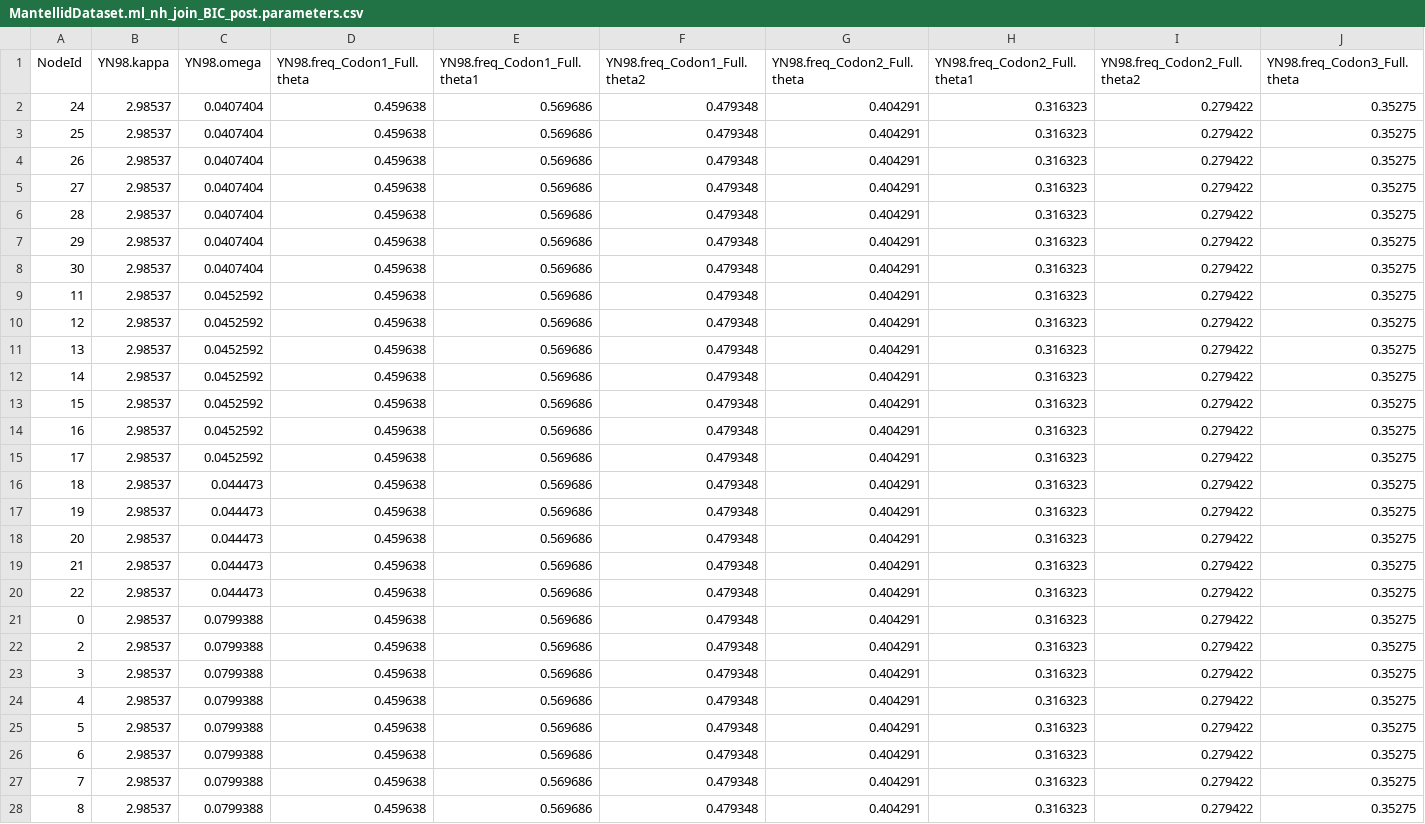
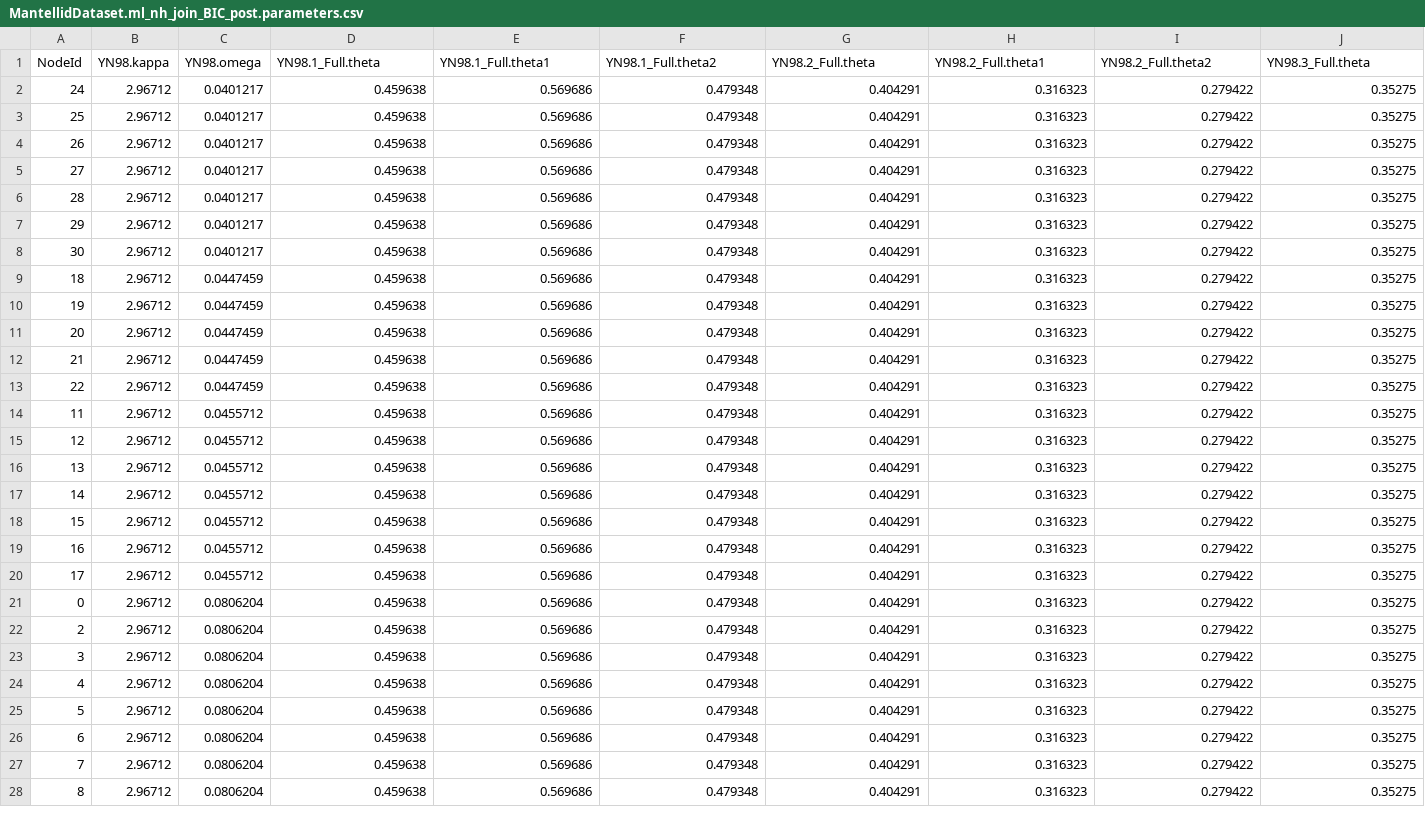
Before and after one commit to BioPP/testnh, a CSV file: examples/MantellidFrogs/MantellidDataset.ml_nh_join_BIC_post.parameters.csv, drawn as a sheet; only a part is shown; removed rows and columns are numbered as before the commit, all else as after; rows hold the shown columns only; the diff covers the shown part only; the diff names each change by its address in the sheet, - before the commit and + after, or states it on an @@ line.

```diff
--- a/examples/MantellidFrogs/MantellidDataset.ml_nh_join_BIC_post.parameters.csv
+++ b/examples/MantellidFrogs/MantellidDataset.ml_nh_join_BIC_post.parameters.csv
-D1: YN98.freq_Codon1_Full.theta
+D1: YN98.1_Full.theta
-E1: YN98.freq_Codon1_Full.theta1
+E1: YN98.1_Full.theta1
-F1: YN98.freq_Codon1_Full.theta2
+F1: YN98.1_Full.theta2
-G1: YN98.freq_Codon2_Full.theta
+G1: YN98.2_Full.theta
-H1: YN98.freq_Codon2_Full.theta1
+H1: YN98.2_Full.theta1
-I1: YN98.freq_Codon2_Full.theta2
+I1: YN98.2_Full.theta2
-J1: YN98.freq_Codon3_Full.theta
+J1: YN98.3_Full.theta
-B2:B8 (YN98.kappa): 2.98537
+B2:B8 (YN98.kappa): 2.96712
-C2:C8 (YN98.omega): 0.0407404
+C2:C8 (YN98.omega): 0.0401217
+row 9: 18 | 2.96712 | 0.0447459 | 0.459638 | 0.569686 | 0.479348 | 0.404291 | 0.316323 | 0.279422 | 0.35275
+row 10: 19 | 2.96712 | 0.0447459 | 0.459638 | 0.569686 | 0.479348 | 0.404291 | 0.316323 | 0.279422 | 0.35275
+row 11: 20 | 2.96712 | 0.0447459 | 0.459638 | 0.569686 | 0.479348 | 0.404291 | 0.316323 | 0.279422 | 0.35275
+row 12: 21 | 2.96712 | 0.0447459 | 0.459638 | 0.569686 | 0.479348 | 0.404291 | 0.316323 | 0.279422 | 0.35275
+row 13: 22 | 2.96712 | 0.0447459 | 0.459638 | 0.569686 | 0.479348 | 0.404291 | 0.316323 | 0.279422 | 0.35275
-B14:B20 (YN98.kappa): 2.98537
+B14:B20 (YN98.kappa): 2.96712
-C14:C20 (YN98.omega): 0.0452592
+C14:C20 (YN98.omega): 0.0455712
-row 16: 18 | 2.98537 | 0.044473 | 0.459638 | 0.569686 | 0.479348 | 0.404291 | 0.316323 | 0.279422 | 0.35275
-row 17: 19 | 2.98537 | 0.044473 | 0.459638 | 0.569686 | 0.479348 | 0.404291 | 0.316323 | 0.279422 | 0.35275
-row 18: 20 | 2.98537 | 0.044473 | 0.459638 | 0.569686 | 0.479348 | 0.404291 | 0.316323 | 0.279422 | 0.35275
-row 19: 21 | 2.98537 | 0.044473 | 0.459638 | 0.569686 | 0.479348 | 0.404291 | 0.316323 | 0.279422 | 0.35275
-row 20: 22 | 2.98537 | 0.044473 | 0.459638 | 0.569686 | 0.479348 | 0.404291 | 0.316323 | 0.279422 | 0.35275
-B21:B28 (YN98.kappa): 2.98537
+B21:B28 (YN98.kappa): 2.96712
-C21:C28 (YN98.omega): 0.0799388
+C21:C28 (YN98.omega): 0.0806204
```
Also changed, not shown: 10 edited cells elsewhere in this file, examples/MantellidFrogs/MantellidDataset.ml_nh_free_AIC.parameters.csv, examples/MantellidFrogs/MantellidDataset.ml_nh_free_BIC.parameters.csv, 37 other files.
